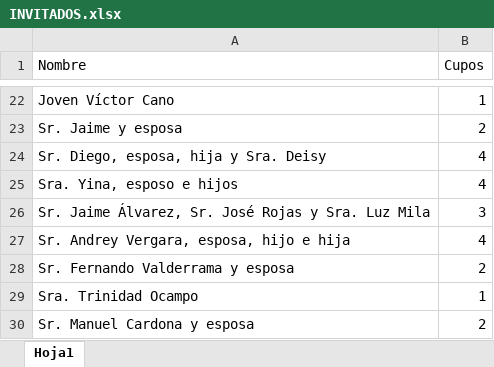
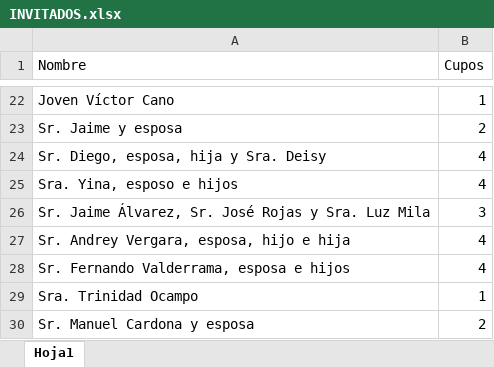
Before and after one commit to karenquinteroboni/XV_Sara_Vanegas, an Excel workbook: INVITADOS.xlsx, sheet Hoja1, drawn as a sheet; only a part is shown, gaps mark what is left out; values as stored, in another font and other column widths than the file's, no borders; table styles not drawn; removed rows and columns are numbered as before the commit, all else as after; the diff names each change by its address in the sheet, - before the commit and + after, or states it on an @@ line.

```diff
--- a/INVITADOS.xlsx (sheet Hoja1)
+++ b/INVITADOS.xlsx (sheet Hoja1)
-row 28: Sr. Fernando Valderrama y esposa | 2
+row 28: Sr. Fernando Valderrama, esposa e hijos | 4
```
Also changed, not shown: 3 other files.
